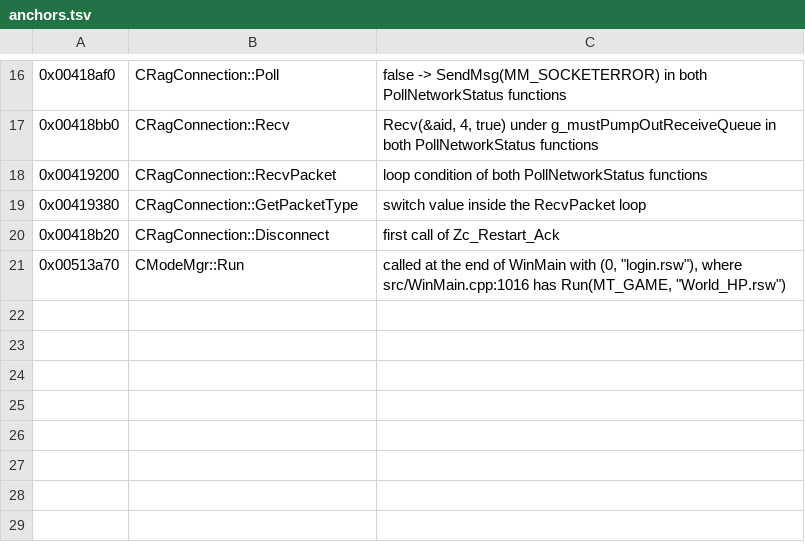
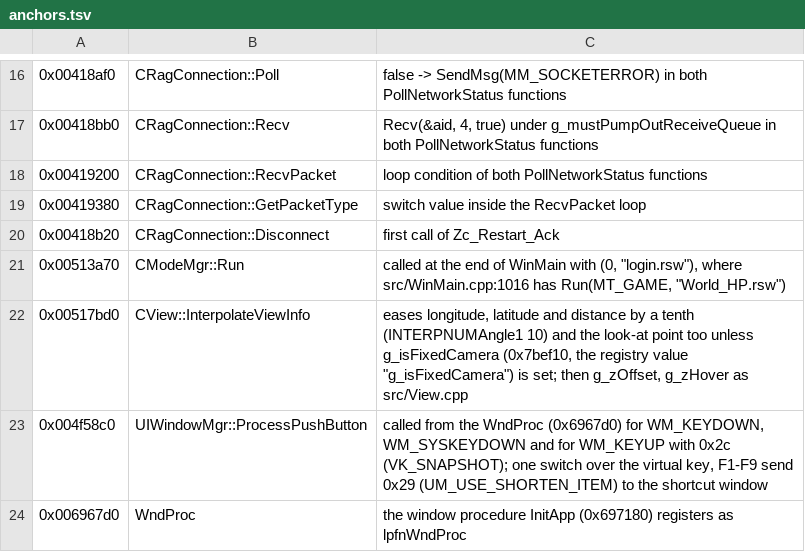
Before and after one commit to Holzschneider/highpriest-decomp, a TSV file: port/tools/refexe/anchors.tsv, drawn as a sheet; only a part is shown, gaps mark what is left out; the diff names each change by its address in the sheet, - before the commit and + after, or states it on an @@ line.

```diff
--- a/port/tools/refexe/anchors.tsv
+++ b/port/tools/refexe/anchors.tsv
+row 22: 0x00517bd0 | CView::InterpolateViewInfo | eases longitude, latitude and distance by a tenth (INTERPNUMAngle1 10) and the look-at point too unless g_isFixedCamera (0x7bef10, the registry value "g_isFixedCamera") is set; then g_zOffset, g_zHover as src/View.cpp
+row 23: 0x004f58c0 | UIWindowMgr::ProcessPushButton | called from the WndProc (0x6967d0) for WM_KEYDOWN, WM_SYSKEYDOWN and for WM_KEYUP with 0x2c (VK_SNAPSHOT); one switch over the virtual key, F1-F9 send 0x29 (UM_USE_SHORTEN_ITEM) to the shortcut window
+row 24: 0x006967d0 | WndProc | the window procedure InitApp (0x697180) registers as lpfnWndProc
```
Also changed, not shown: 2 other files.
